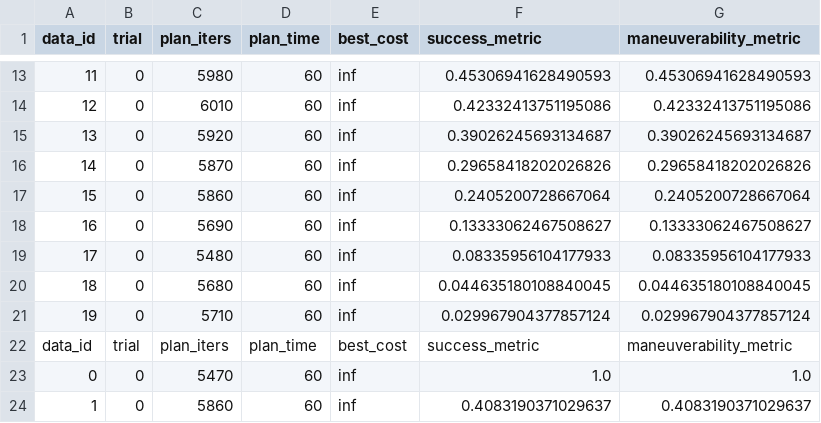
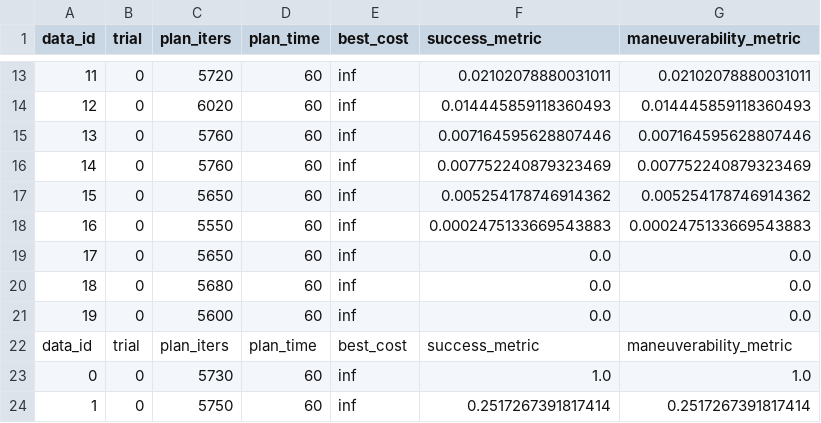
Before and after one commit to yifeidong0/dynamicCageForMPPI, a CSV file: data/evaluation/balance_grasp/approaches/kino-rrt-metrics/ao_rrt.csv, drawn as a sheet; only a part is shown, gaps mark what is left out; the diff covers the shown part only.

```diff
--- a/data/evaluation/balance_grasp/approaches/kino-rrt-metrics/ao_rrt.csv
+++ b/data/evaluation/balance_grasp/approaches/kino-rrt-metrics/ao_rrt.csv
@@ -13,12 +13,12 @@ data_id,trial,plan_iters,plan_time,best_cost,success_metric,maneuverability_metr
-11,0,5980,60,inf,0.45306941628490593,0.45306941628490593
-12,0,6010,60,inf,0.42332413751195086,0.42332413751195086
-13,0,5920,60,inf,0.39026245693134687,0.39026245693134687
-14,0,5870,60,inf,0.29658418202026826,0.29658418202026826
-15,0,5860,60,inf,0.2405200728667064,0.2405200728667064
-16,0,5690,60,inf,0.13333062467508627,0.13333062467508627
-17,0,5480,60,inf,0.08335956104177933,0.08335956104177933
-18,0,5680,60,inf,0.044635180108840045,0.044635180108840045
-19,0,5710,60,inf,0.029967904377857124,0.029967904377857124
+11,0,5720,60,inf,0.02102078880031011,0.02102078880031011
+12,0,6020,60,inf,0.014445859118360493,0.014445859118360493
+13,0,5760,60,inf,0.007164595628807446,0.007164595628807446
+14,0,5760,60,inf,0.007752240879323469,0.007752240879323469
+15,0,5650,60,inf,0.005254178746914362,0.005254178746914362
+16,0,5550,60,inf,0.0002475133669543883,0.0002475133669543883
+17,0,5650,60,inf,0.0,0.0
+18,0,5680,60,inf,0.0,0.0
+19,0,5600,60,inf,0.0,0.0
 data_id,trial,plan_iters,plan_time,best_cost,success_metric,maneuverability_metric
-0,0,5470,60,inf,1.0,1.0
-1,0,5860,60,inf,0.4083190371029637,0.4083190371029637
+0,0,5730,60,inf,1.0,1.0
+1,0,5750,60,inf,0.2517267391817414,0.2517267391817414
```
Also changed, not shown: 85 edited cells elsewhere in this file, data/evaluation/balance_grasp/approaches/kino-est/ao_est.csv, 4 other files.
